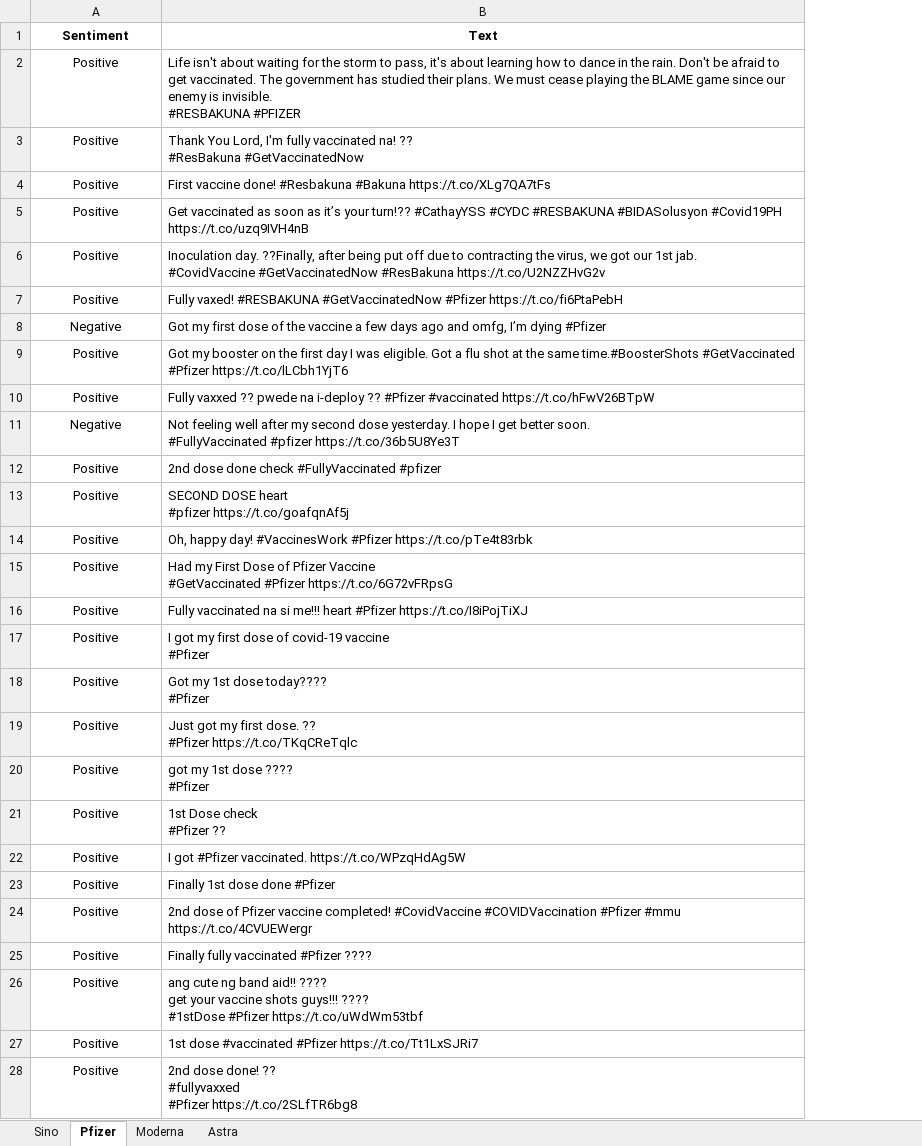
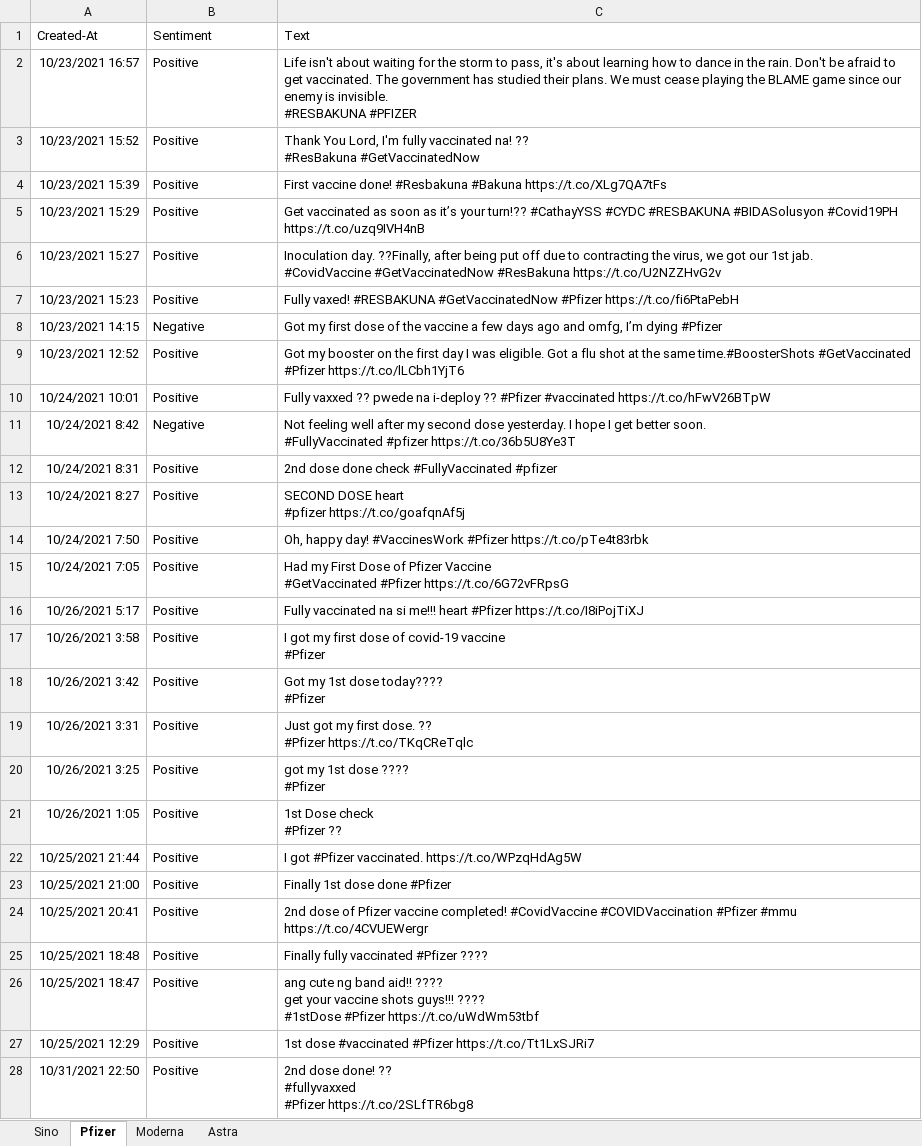
Before and after one commit to eeyvee-0x4d/cs-thesis, an Excel workbook: Dataset/Annotated-Nov.xlsx, sheet Pfizer, drawn as a sheet; only a part is shown; values as stored, in another font and other column widths than the file's, no borders; addresses are those after the commit; the diff covers the shown part only; the diff names each change by its address in the sheet, - before the commit and + after, or states it on an @@ line.

```diff
--- a/Dataset/Annotated-Nov.xlsx (sheet Pfizer)
+++ b/Dataset/Annotated-Nov.xlsx (sheet Pfizer)
+column A (Created-At), rows 2-28: 10/23/2021 16:57 | 10/23/2021 15:52 | 10/23/2021 15:39 | 10/23/2021 15:29 | 10/23/2021 15:27 | 10/23/2021 15:23 | 10/23/2021 14:15 | 10/23/2021 12:52 | 10/24/2021 10:01 | 10/24/2021 8:42 | 10/24/2021 8:31 | 10/24/2021 8:27 | 10/24/2021 7:50 | 10/24/2021 7:05 | 10/26/2021 5:17 | 10/26/2021 3:58 | 10/26/2021 3:42 | 10/26/2021 3:31 | 10/26/2021 3:25 | 10/26/2021 1:05 | 10/25/2021 21:44 | 10/25/2021 21:00 | 10/25/2021 20:41 | 10/25/2021 18:48 | 10/25/2021 18:47 | 10/25/2021 12:29 | 10/31/2021 22:50
@@ B1:C1 alignment: center → left, bold: on → off @@
-B2:B28 alignment: center
+B2:B28 alignment: left
```
Also changed, not shown: 4 edited cells and cell formats elsewhere in this sheet, sheet Moderna, sheet Astra, sheet Sino, 4 other files.
